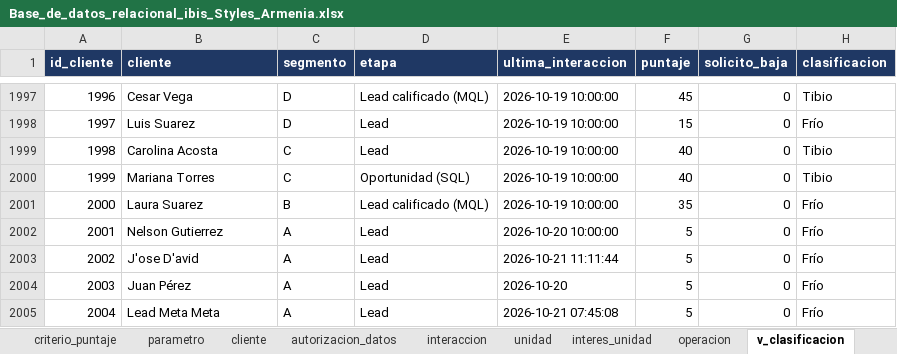
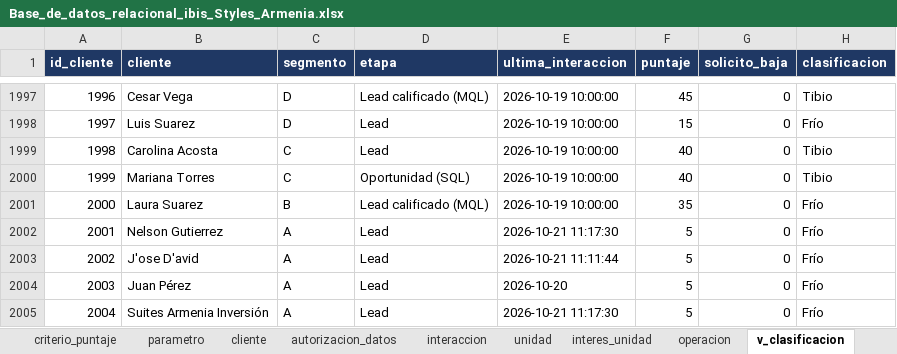
Before and after one commit to adamar-guti/-crm-ibis-styles-armenia, an Excel workbook: Base_de_datos_relacional_ibis_Styles_Armenia.xlsx, sheet v_clasificacion, drawn as a sheet; only a part is shown, gaps mark what is left out; values as stored, in another font and other column widths than the file's, no borders; the diff names each change by its address in the sheet, - before the commit and + after, or states it on an @@ line.

Commit message:
Actualizacion de la base CRM (captacion de leads)

```diff
--- a/Base_de_datos_relacional_ibis_Styles_Armenia.xlsx (sheet v_clasificacion)
+++ b/Base_de_datos_relacional_ibis_Styles_Armenia.xlsx (sheet v_clasificacion)
-E2002 (ultima_interaccion): 2026-10-20 10:00:00
+E2002 (ultima_interaccion): 2026-10-21 11:17:30
-B2005 (cliente): Lead Meta Meta
+B2005 (cliente): Suites Armenia Inversión
-E2005 (ultima_interaccion): 2026-10-21 07:45:08
+E2005 (ultima_interaccion): 2026-10-21 11:17:30
```
Also changed, not shown: sheet interaccion, sheet cliente, Informe_KPIs_CRM_ibis_Styles_Armenia.xlsx, 2 other files.
